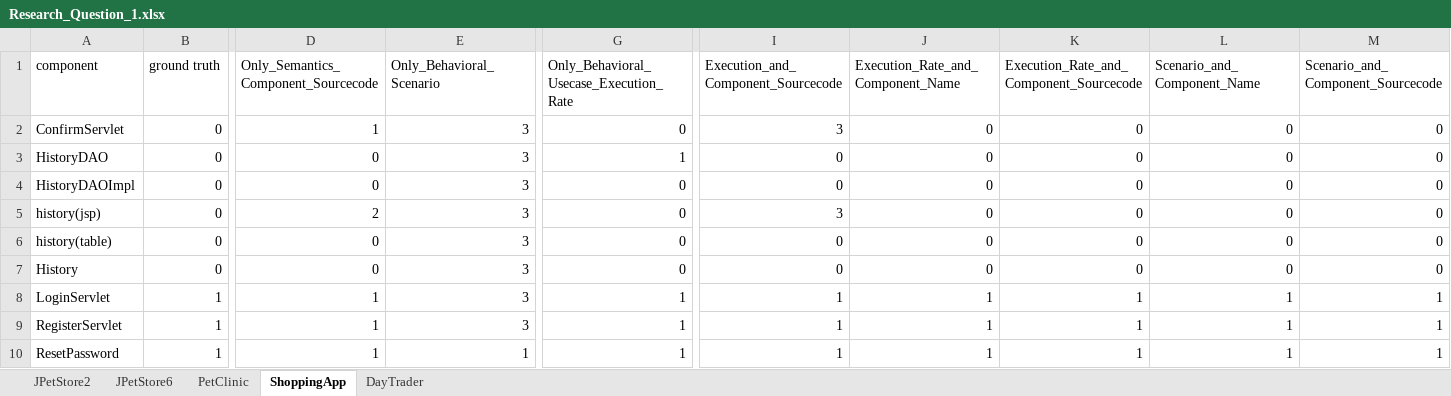
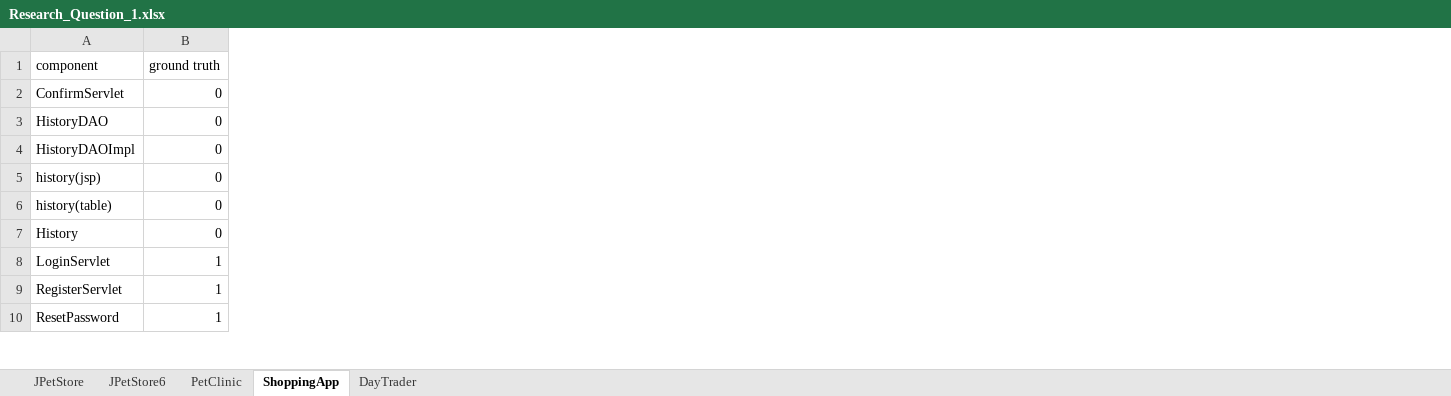
Before and after one commit to micro-usb/microUSB, an Excel workbook: Results/Research Question 1/Research_Question_1.xlsx, sheet ShoppingApp, drawn as a sheet; only a part is shown, gaps mark what is left out; values as stored, in another font and other column widths than the file's, no borders; the diff names each change by its address in the sheet, - before the commit and + after, or states it on an @@ line.

```diff
--- a/Results/Research Question 1/Research_Question_1.xlsx (sheet ShoppingApp)
+++ b/Results/Research Question 1/Research_Question_1.xlsx (sheet ShoppingApp)
-sheet tab: JPetStore2
+sheet tab: JPetStore
-column D, rows 1-10: Only_Semantics_Component_Sourcecode | 1 | 0 | 0 | 2 | 0 | 0 | 1 | 1 | 1
-column E (Only_Behavioral_Scenario), rows 2-10: 3 | 3 | 3 | 3 | 3 | 3 | 3 | 3 | 1
-column G, rows 1-10: Only_Behavioral_Usecase_Execution_Rate | 0 | 1 | 0 | 0 | 0 | 0 | 1 | 1 | 1
-column I, rows 1-10: Execution_and_Component_Sourcecode | 3 | 0 | 0 | 3 | 0 | 0 | 1 | 1 | 1
-column J, rows 1-10: Execution_Rate_and_Component_Name | 0 | 0 | 0 | 0 | 0 | 0 | 1 | 1 | 1
-column K, rows 1-10: Execution_Rate_and_Component_Sourcecode | 0 | 0 | 0 | 0 | 0 | 0 | 1 | 1 | 1
-column L (Scenario_and_Component_Name), rows 2-10: 0 | 0 | 0 | 0 | 0 | 0 | 1 | 1 | 1
-column M, rows 1-10: Scenario_and_Component_Sourcecode | 0 | 0 | 0 | 0 | 0 | 0 | 1 | 1 | 1
```
Also changed, not shown: sheet PetClinic, sheet JPetStore6, sheet JPetStore, sheet DayTrader, 16 other files.
